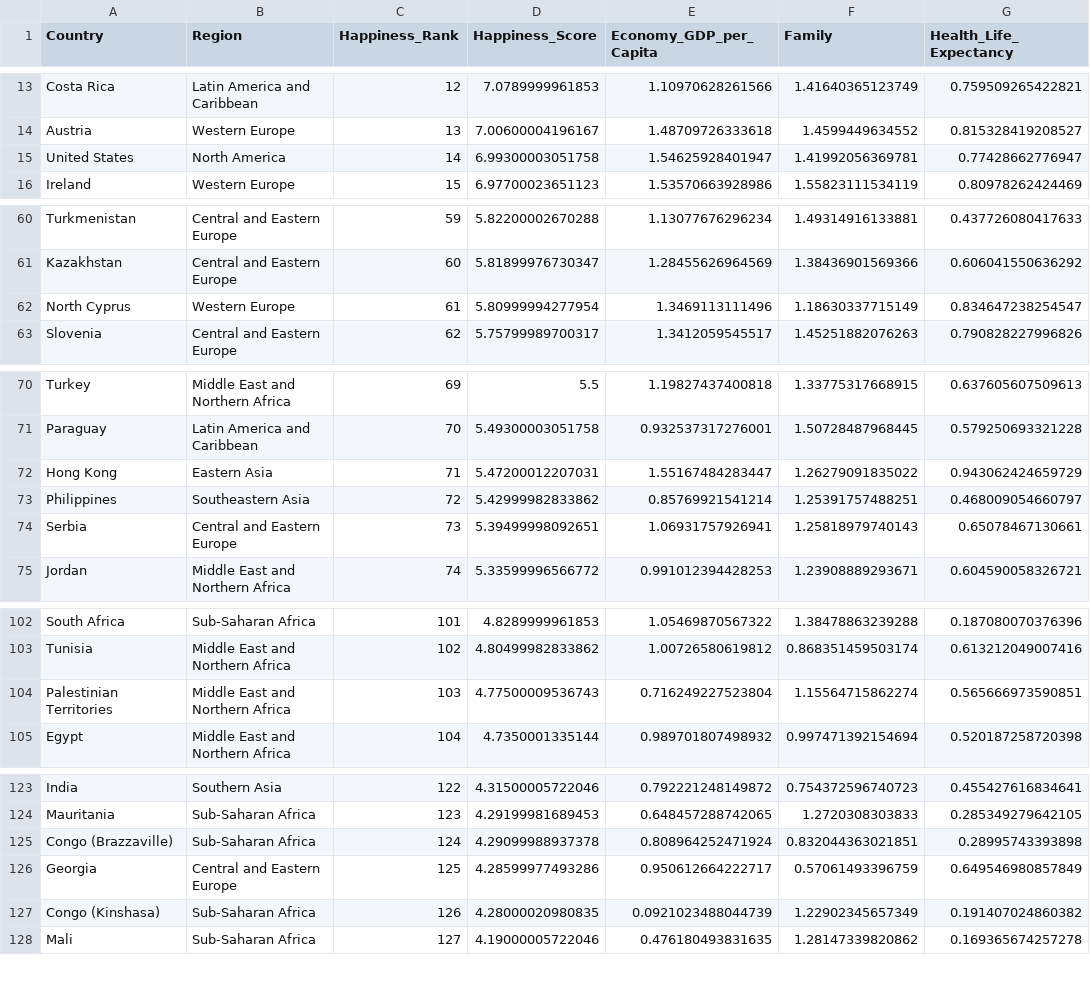
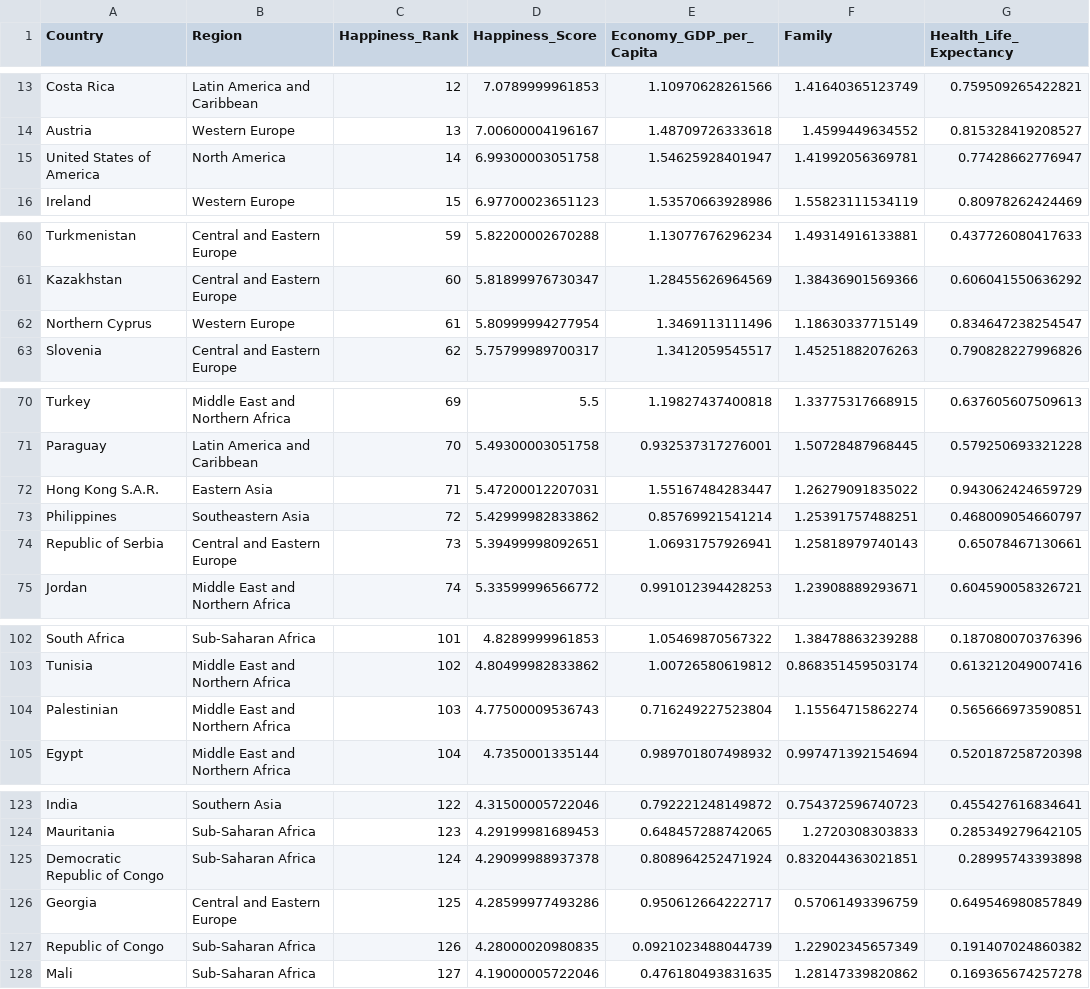
Before and after one commit to brown016340/Project---3, a CSV file: data/2017cleaned.csv, drawn as a sheet; only a part is shown, gaps mark what is left out; the diff covers the shown part only; the diff names each change by its address in the sheet, - before the commit and + after, or states it on an @@ line.

```diff
--- a/data/2017cleaned.csv
+++ b/data/2017cleaned.csv
-A15 (Country): United States
+A15 (Country): United States of America
-A62 (Country): North Cyprus
+A62 (Country): Northern Cyprus
-A72 (Country): Hong Kong
+A72 (Country): Hong Kong S.A.R.
-A74 (Country): Serbia
+A74 (Country): Republic of Serbia
-A104 (Country): Palestinian Territories
+A104 (Country): Palestinian
-A125 (Country): Congo (Brazzaville)
+A125 (Country): Democratic Republic of Congo
-A127 (Country): Congo (Kinshasa)
+A127 (Country): Republic of Congo
```
Also changed, not shown: 1 edited cell elsewhere in this file, data/2015cleaned.csv, data/2016cleaned.csv, 2 other files.
